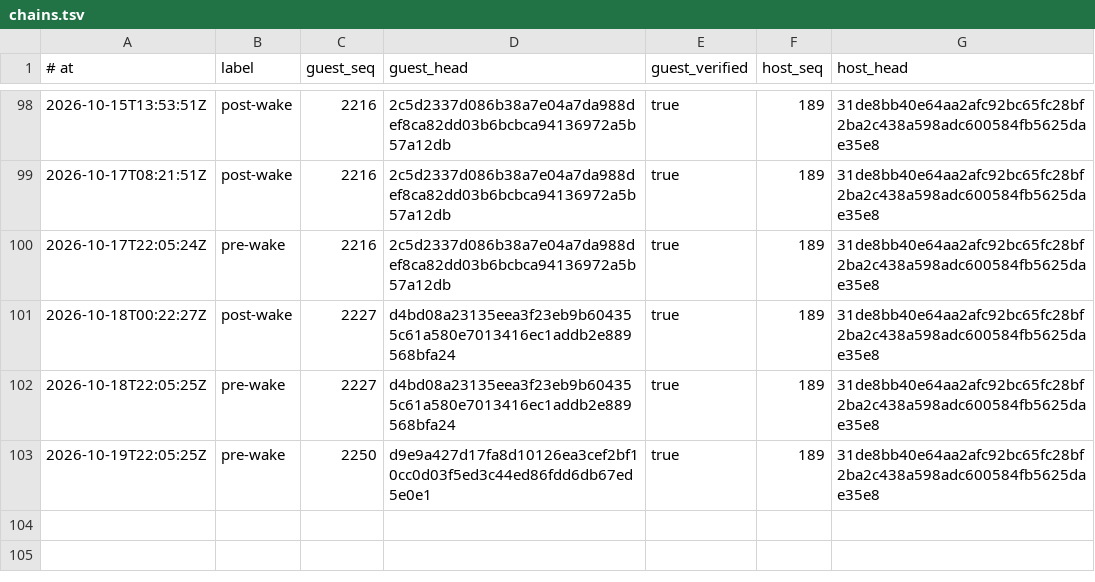
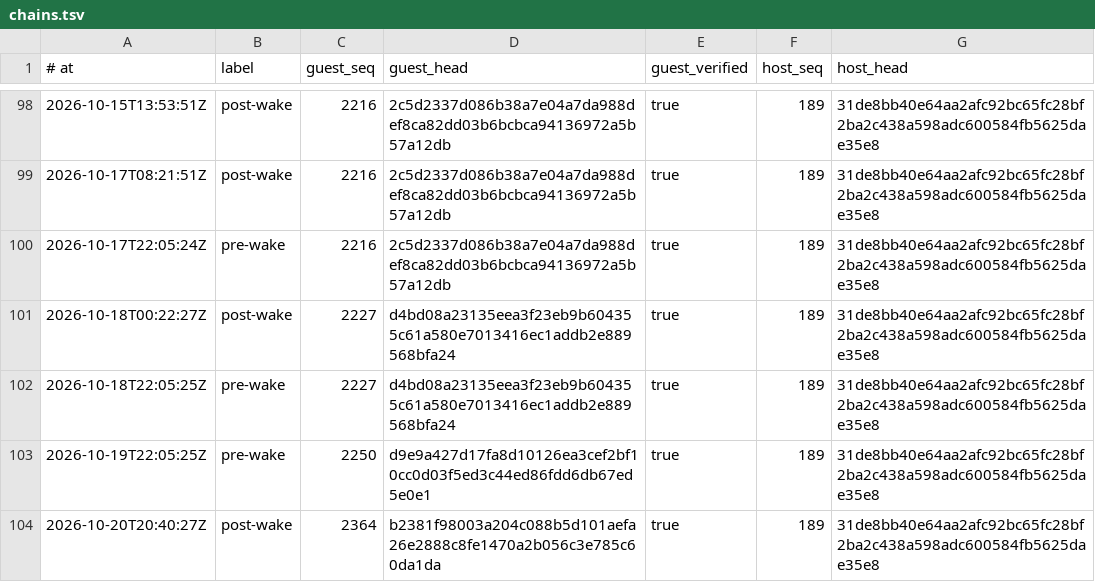
Before and after one commit to RearAdmiralPants/claudebrain-provenance, a TSV file: chains.tsv, drawn as a sheet; only a part is shown, gaps mark what is left out.

```diff
--- a/chains.tsv
+++ b/chains.tsv
@@ -103 +103,2 @@
 2026-10-19T22:05:25Z	pre-wake	2250	d9e9a427d17fa8d10126ea3cef2bf10cc0d03f5ed3c44ed86fdd6db67ed5e0e1	true	189	31de8bb40e64aa2afc92bc65fc28bf2ba2c438a598adc600584fb5625dae35e8
+2026-10-20T20:40:27Z	post-wake	2364	b2381f98003a204c088b5d101aefa26e2888c8fe1470a2b056c3e785c60da1da	true	189	31de8bb40e64aa2afc92bc65fc28bf2ba2c438a598adc600584fb5625dae35e8
```
Also changed, not shown: awakenings.tsv, corpus.tsv, 3 other files.
